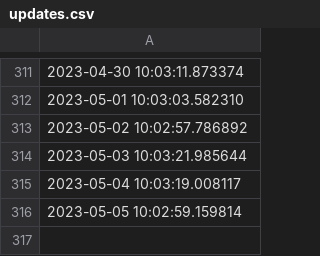
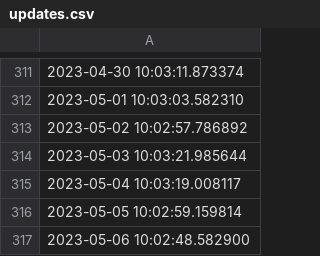
Before and after one commit to ONEcampaign/DataDive_Food_Security, a CSV file: output/updates.csv, drawn as a sheet; only a part is shown, gaps mark what is left out; the diff names each change by its address in the sheet, - before the commit and + after, or states it on an @@ line.

```diff
--- a/output/updates.csv
+++ b/output/updates.csv
+row 317: 2023-05-06 10:02:48.582900
```
